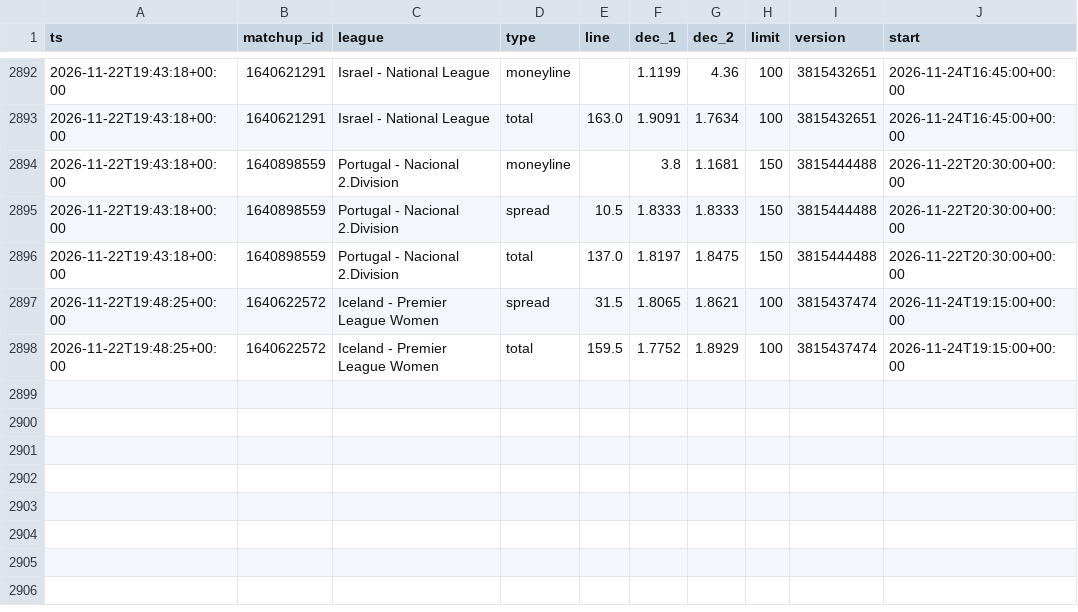
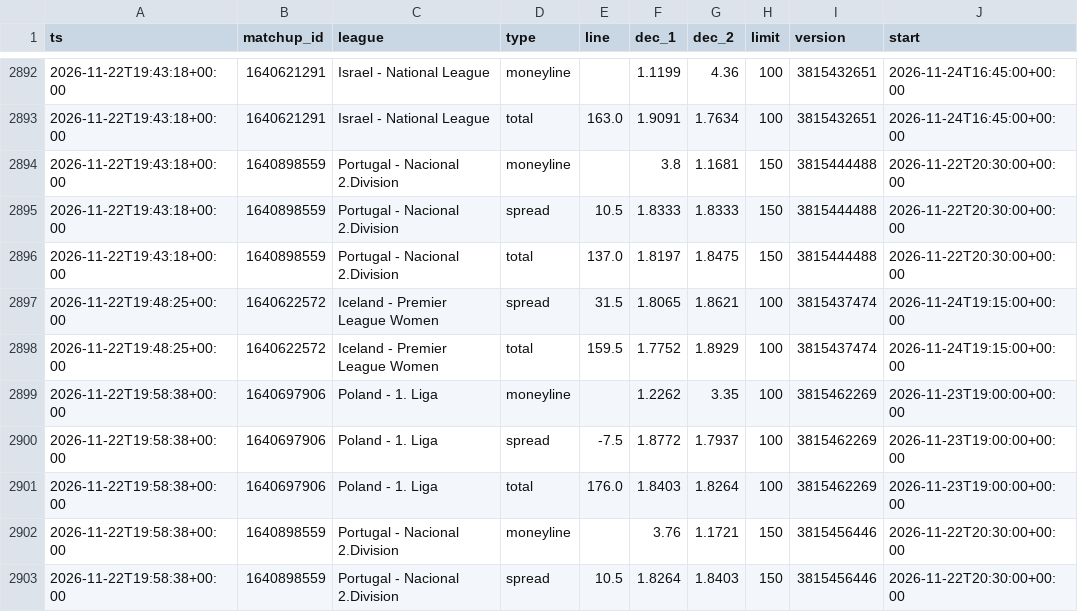
Before and after one commit to dataztrul/hoopsedge-odds, a CSV file: data/odds/2026-11-22.csv, drawn as a sheet; only a part is shown, gaps mark what is left out.

```diff
--- a/data/odds/2026-11-22.csv
+++ b/data/odds/2026-11-22.csv
@@ -2898 +2898,6 @@ ts,matchup_id,league,type,line,dec_1,dec_2,limit,version,start
 2026-11-22T19:48:25+00:00,1640622572,Iceland - Premier League Women,total,159.5,1.7752,1.8929,100,3815437474,2026-11-24T19:15:00+00:00
+2026-11-22T19:58:38+00:00,1640697906,Poland - 1. Liga,moneyline,,1.2262,3.35,100,3815462269,2026-11-23T19:00:00+00:00
+2026-11-22T19:58:38+00:00,1640697906,Poland - 1. Liga,spread,-7.5,1.8772,1.7937,100,3815462269,2026-11-23T19:00:00+00:00
+2026-11-22T19:58:38+00:00,1640697906,Poland - 1. Liga,total,176.0,1.8403,1.8264,100,3815462269,2026-11-23T19:00:00+00:00
+2026-11-22T19:58:38+00:00,1640898559,Portugal - Nacional 2.Division,moneyline,,3.76,1.1721,150,3815456446,2026-11-22T20:30:00+00:00
+2026-11-22T19:58:38+00:00,1640898559,Portugal - Nacional 2.Division,spread,10.5,1.8264,1.8403,150,3815456446,2026-11-22T20:30:00+00:00
```
Also changed, not shown: data/matchups.csv, 1 other file.
